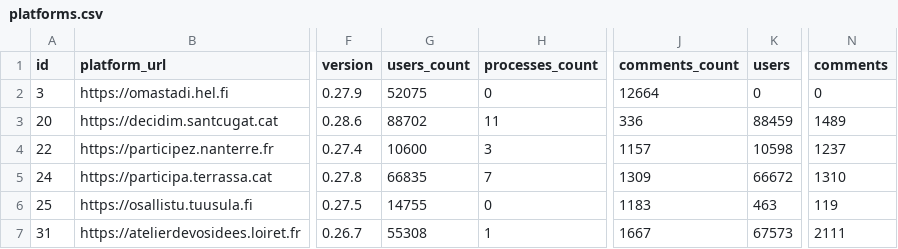
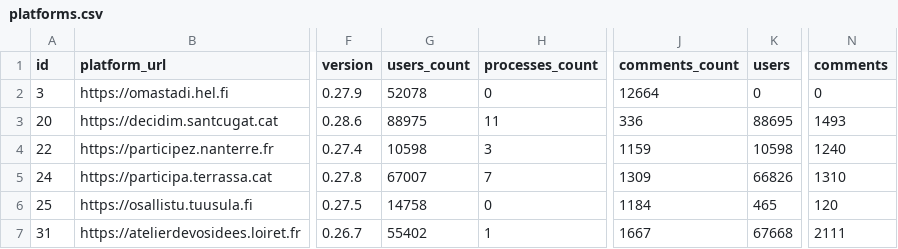
Before and after one commit to digidemlab/decidim-census, a CSV file: _data/platforms.csv, drawn as a sheet; only a part is shown, gaps mark what is left out; the diff covers the shown part only; the diff names each change by its address in the sheet, - before the commit and + after, or states it on an @@ line.

Commit message:
Updating the data

```diff
--- a/_data/platforms.csv
+++ b/_data/platforms.csv
-G2 (users_count): 52075
+G2 (users_count): 52078
-G3 (users_count): 88702
+G3 (users_count): 88975
-K3 (users): 88459
+K3 (users): 88695
-N3 (comments): 1489
+N3 (comments): 1493
-G4 (users_count): 10600
+G4 (users_count): 10598
-J4 (comments_count): 1157
+J4 (comments_count): 1159
-N4 (comments): 1237
+N4 (comments): 1240
-G5 (users_count): 66835
+G5 (users_count): 67007
-K5 (users): 66672
+K5 (users): 66826
-G6 (users_count): 14755
+G6 (users_count): 14758
-J6 (comments_count): 1183
+J6 (comments_count): 1184
-K6 (users): 463
+K6 (users): 465
-N6 (comments): 119
+N6 (comments): 120
-G7 (users_count): 55308
+G7 (users_count): 55402
-K7 (users): 67573
+K7 (users): 67668
```
Also changed, not shown: 74 edited cells elsewhere in this file, _data/historical/143 - decidonsensemble.tours.fr.csv, _data/historical/159 - jeparticipe.metropolegrandnancy.fr.csv, 46 other files.
